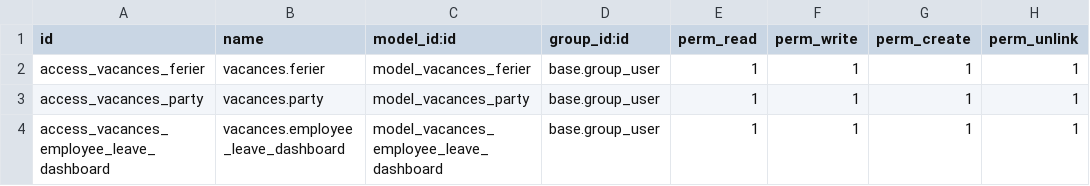
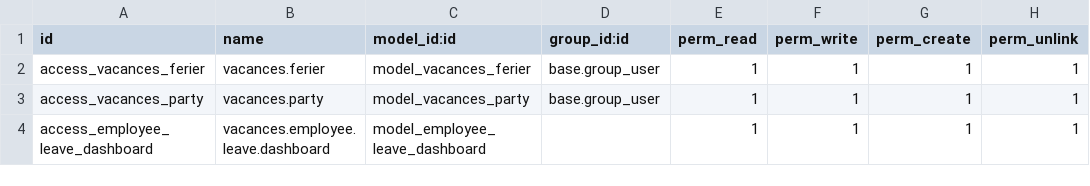
Before and after one commit to nbirame/vacances, a CSV file: security/ir.model.access.csv, drawn as a sheet.

Commit message:
creat dashbord

```diff
--- a/security/ir.model.access.csv
+++ b/security/ir.model.access.csv
@@ -3,2 +3,2 @@ access_vacances_ferier,vacances.ferier,model_vacances_ferier,base.group_user,1,1
 access_vacances_party,vacances.party,model_vacances_party,base.group_user,1,1,1,1
-access_vacances_employee_leave_dashboard,vacances.employee_leave_dashboard,model_vacances_employee_leave_dashboard,base.group_user,1,1,1,1
+access_employee_leave_dashboard,vacances.employee.leave.dashboard,model_employee_leave_dashboard,,1,1,1,1
```
